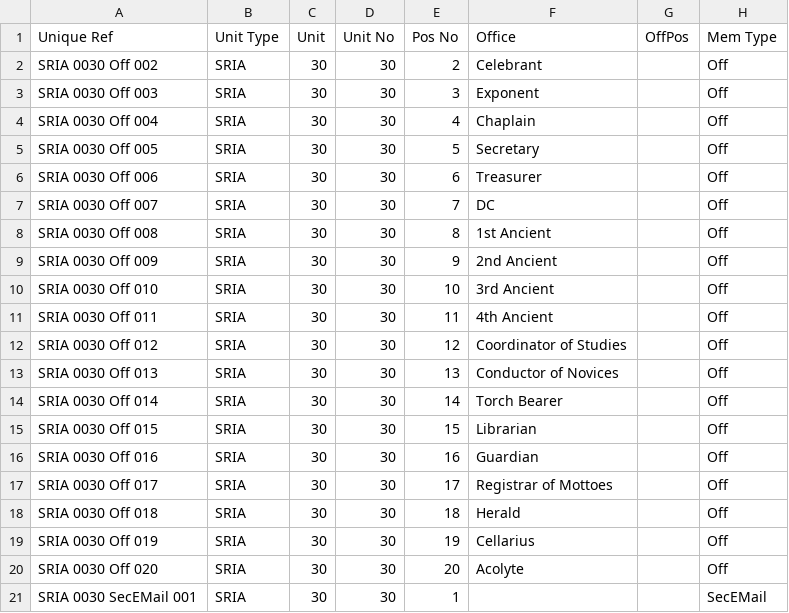
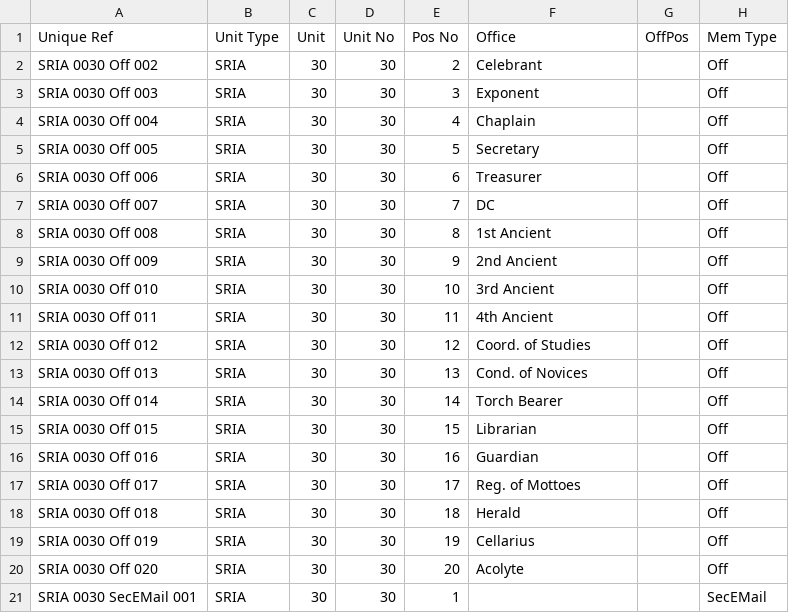
Before and after one commit to webpurity-dev/masonic-calendar, a CSV file: document/data/sria_membership.csv, drawn as a sheet; only a part is shown; the diff names each change by its address in the sheet, - before the commit and + after, or states it on an @@ line.

```diff
--- a/document/data/sria_membership.csv
+++ b/document/data/sria_membership.csv
-F12: Coordinator of Studies
+F12: Coord. of Studies
-F13: Conductor of Novices
+F13: Cond. of Novices
-F17: Registrar of Mottoes
+F17: Reg. of Mottoes
```
Also changed, not shown: document/data/unit_meetings.csv, document/data/units.csv, 2 other files.
